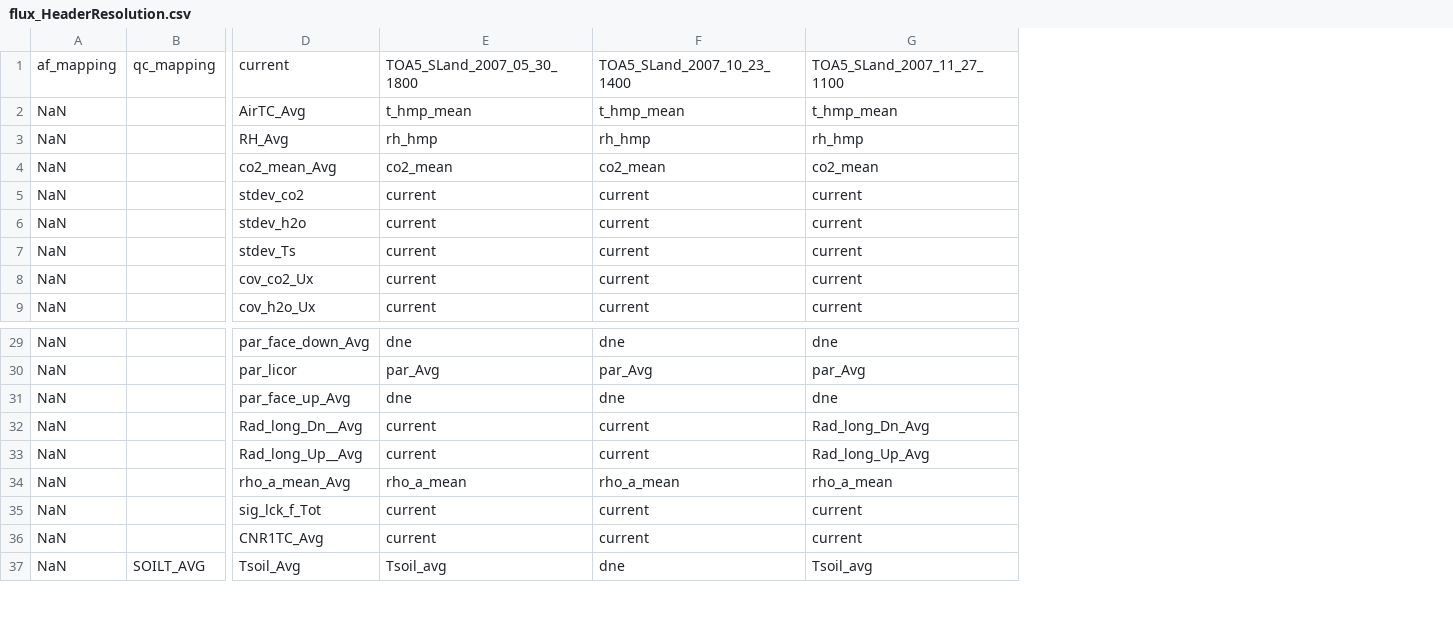
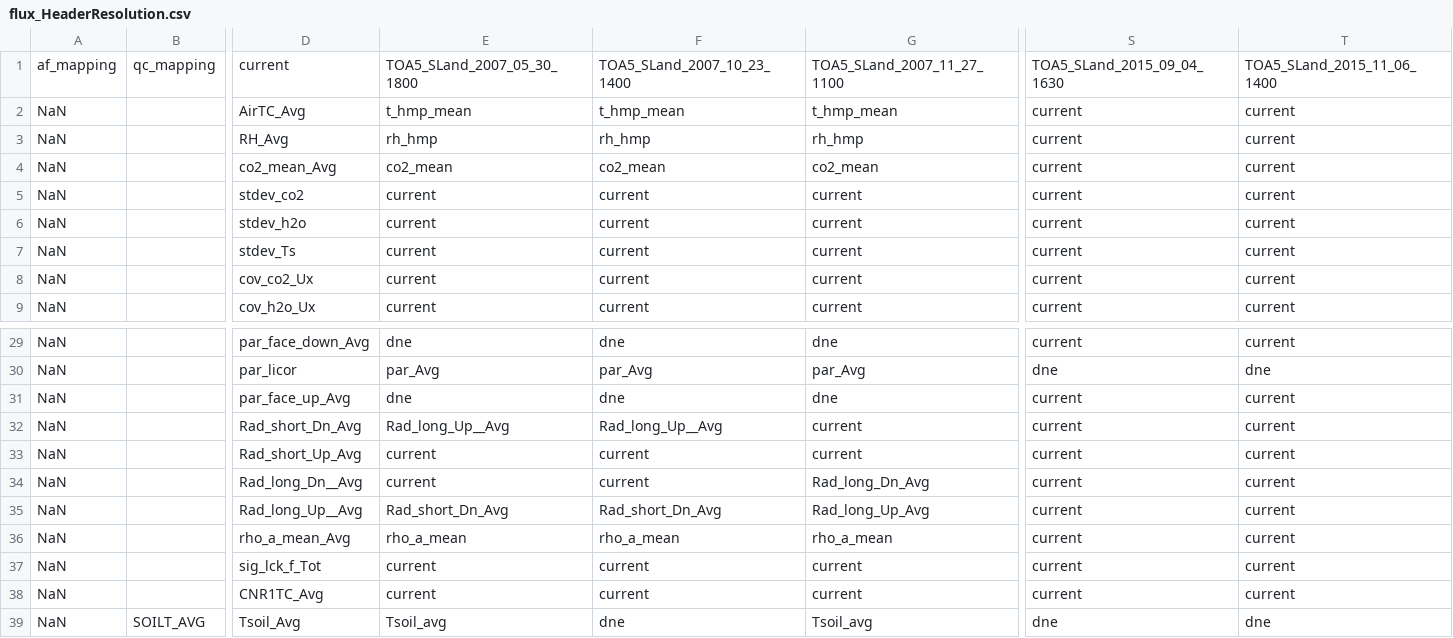
Before and after one commit to gremau/NMEG_FluxProcConfig, a CSV file: HeaderResolutions/SLand/flux_HeaderResolution.csv, drawn as a sheet; only a part is shown, gaps mark what is left out; addresses are those after the commit; rows hold the shown columns only; the diff names each change by its address in the sheet, - before the commit and + after, or states it on an @@ line.

Commit message:
Changes for 2007 radiation headers

```diff
--- a/HeaderResolutions/SLand/flux_HeaderResolution.csv
+++ b/HeaderResolutions/SLand/flux_HeaderResolution.csv
+column S, rows 1-9: TOA5_SLand_2015_09_04_1630 | current | current | current | current | current | current | current | current; rows 29-31: current | dne | current; rows 34-39: current | current | current | current | current | dne
+column T, rows 1-9: TOA5_SLand_2015_11_06_1400 | current | current | current | current | current | current | current | current; rows 29-31: current | dne | current; rows 34-39: current | current | current | current | current | dne
+row 32: NaN |  | Rad_short_Dn_Avg | Rad_long_Up__Avg | Rad_long_Up__Avg | current | current | current
+row 33: NaN |  | Rad_short_Up_Avg | current | current | current | current | current
-E35: current
+E35: Rad_short_Dn_Avg
-F35: current
+F35: Rad_short_Dn_Avg
```
Also changed, not shown: HeaderResolutions/GLand/Header_Changes.csv, HeaderResolutions/GLand/flux_HeaderResolution.csv, 3 other files.
